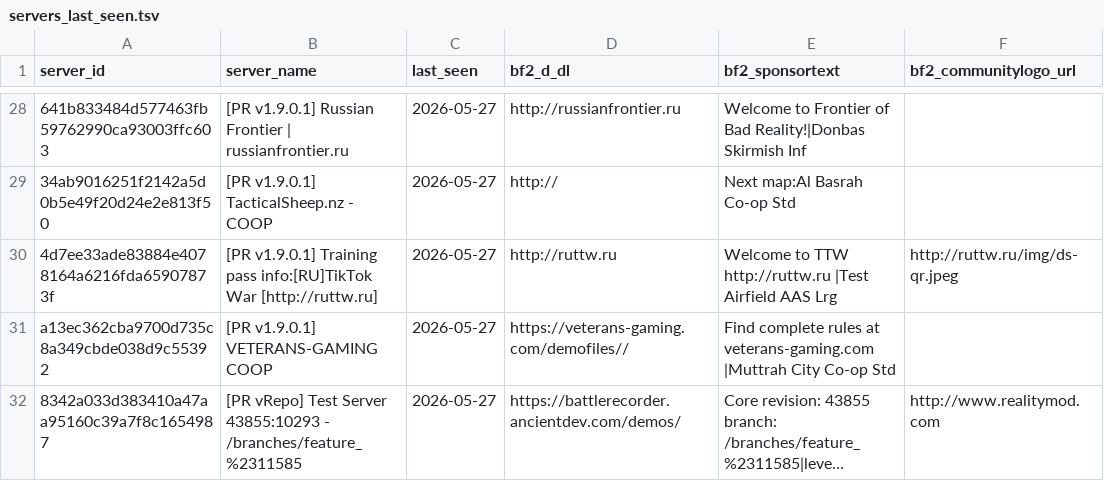
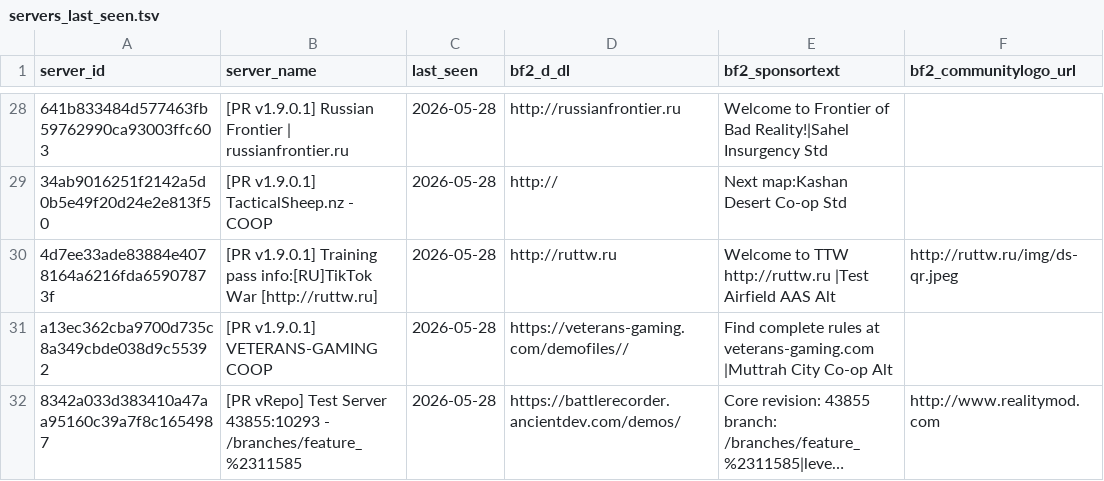
Before and after one commit to SucharMistrz/PRServerTracker, a TSV file: data/servers_last_seen.tsv, drawn as a sheet; only a part is shown, gaps mark what is left out; long unchanged cells end in …; the diff covers the shown part only; the diff names each change by its address in the sheet, - before the commit and + after, or states it on an @@ line.

```diff
--- a/data/servers_last_seen.tsv
+++ b/data/servers_last_seen.tsv
-C28:C32 (last_seen): 2026-05-27
+C28:C32 (last_seen): 2026-05-28
-E28 (bf2_sponsortext): …of Bad Reality!|Donbas Skirmish Inf
+E28 (bf2_sponsortext): …of Bad Reality!|Sahel Insurgency Std
-E29 (bf2_sponsortext): Next map:Al Basrah Co-op Std
+E29 (bf2_sponsortext): Next map:Kashan Desert Co-op Std
-E30 (bf2_sponsortext): …Airfield AAS Lrg
+E30 (bf2_sponsortext): …Airfield AAS Alt
-E31 (bf2_sponsortext): …City Co-op Std
+E31 (bf2_sponsortext): …City Co-op Alt
```
Also changed, not shown: 13 added rows, 13 removed rows and 10 edited cells elsewhere in this file.
